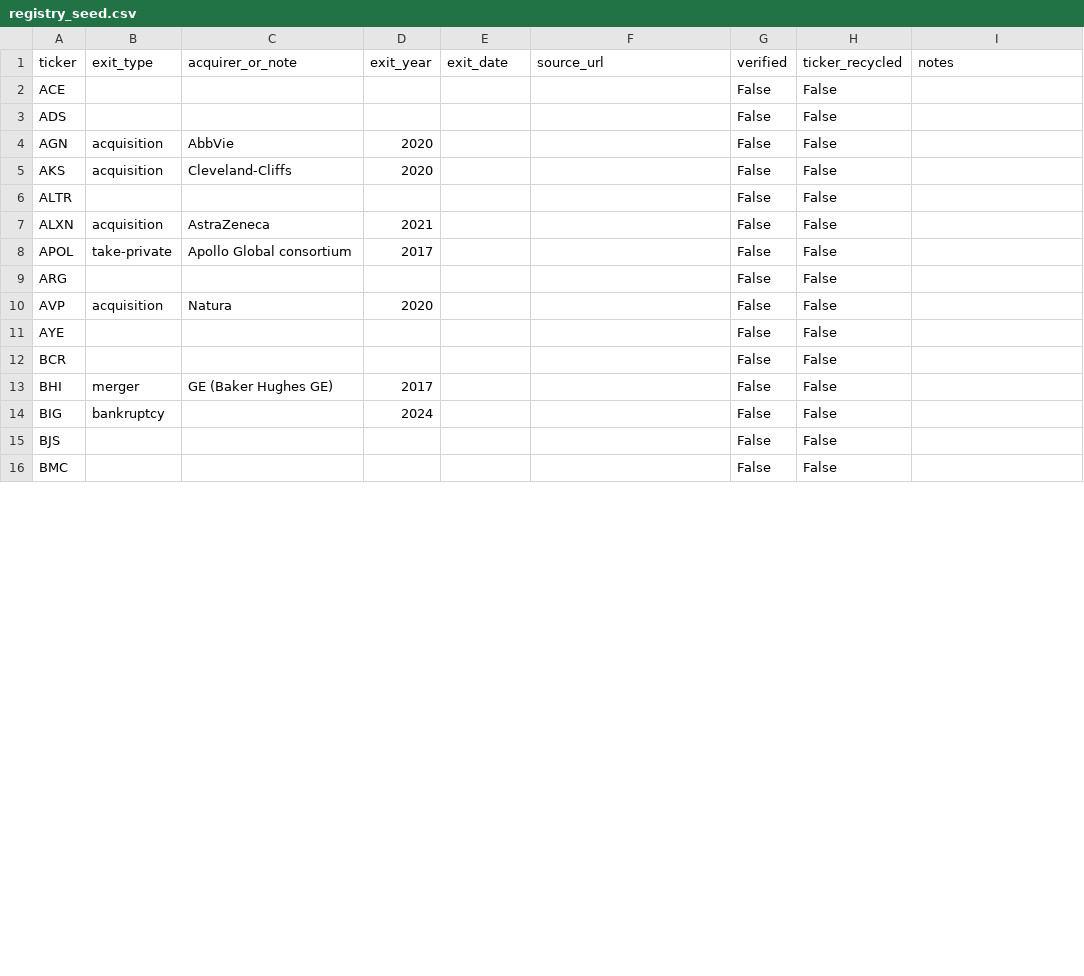
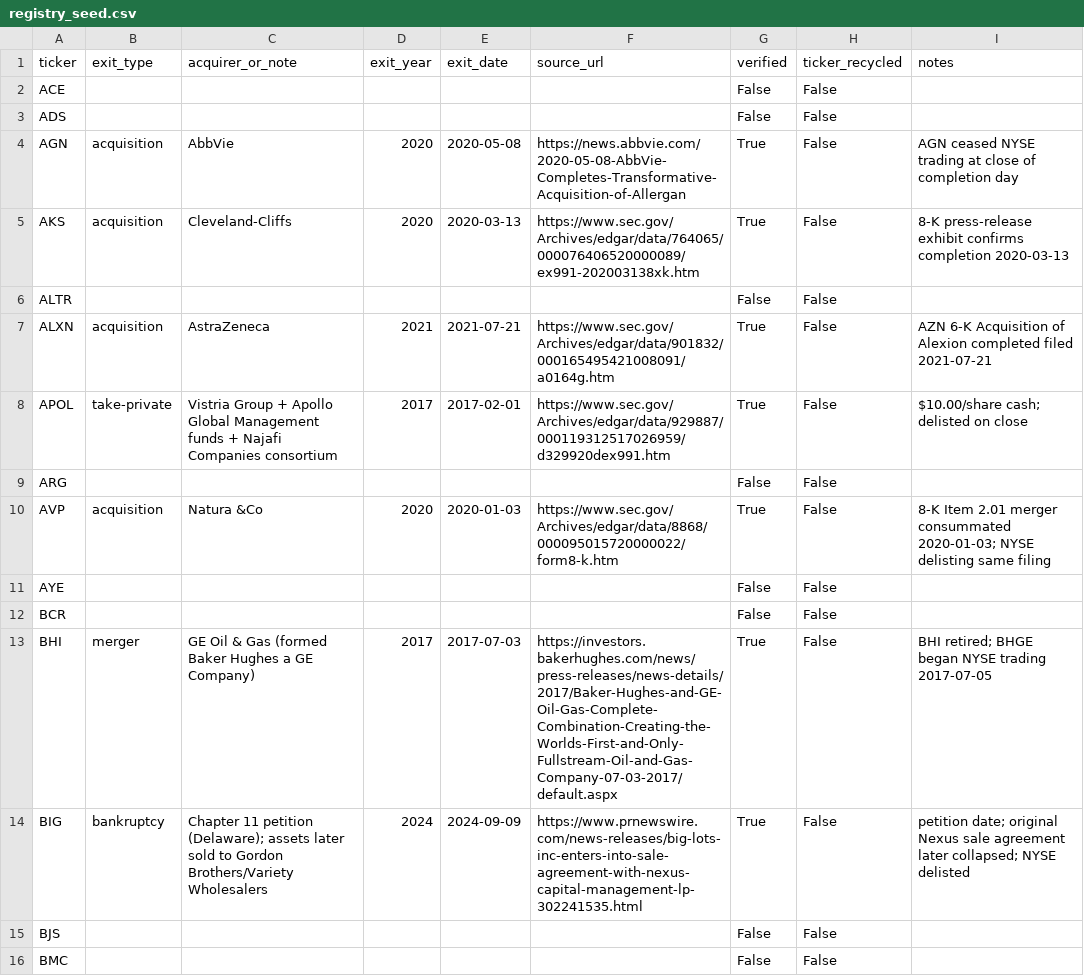
Before and after one commit to Finance-broski/us-death-registry, a CSV file: registry_seed.csv, drawn as a sheet; only a part is shown; the diff covers the shown part only.

```diff
--- a/registry_seed.csv
+++ b/registry_seed.csv
@@ -3,13 +3,13 @@ ACE,,,,,,False,False,
 ADS,,,,,,False,False,
-AGN,acquisition,AbbVie,2020,,,False,False,
-AKS,acquisition,Cleveland-Cliffs,2020,,,False,False,
+AGN,acquisition,AbbVie,2020,2020-05-08,https://news.abbvie.com/2020-05-08-AbbVie-Completes-Transformative-Acquisition-of-Allergan,True,False,AGN ceased NYSE trading at close of completion day
+AKS,acquisition,Cleveland-Cliffs,2020,2020-03-13,https://www.sec.gov/Archives/edgar/data/764065/000076406520000089/ex991-202003138xk.htm,True,False,8-K press-release exhibit confirms completion 2020-03-13
 ALTR,,,,,,False,False,
-ALXN,acquisition,AstraZeneca,2021,,,False,False,
-APOL,take-private,Apollo Global consortium,2017,,,False,False,
+ALXN,acquisition,AstraZeneca,2021,2021-07-21,https://www.sec.gov/Archives/edgar/data/901832/000165495421008091/a0164g.htm,True,False,AZN 6-K Acquisition of Alexion completed filed 2021-07-21
+APOL,take-private,Vistria Group + Apollo Global Management funds + Najafi Companies consortium,2017,2017-02-01,https://www.sec.gov/Archives/edgar/data/929887/000119312517026959/d329920dex991.htm,True,False,$10.00/share cash; delisted on close
 ARG,,,,,,False,False,
-AVP,acquisition,Natura,2020,,,False,False,
+AVP,acquisition,Natura &Co,2020,2020-01-03,https://www.sec.gov/Archives/edgar/data/8868/000095015720000022/form8-k.htm,True,False,8-K Item 2.01 merger consummated 2020-01-03; NYSE delisting same filing
 AYE,,,,,,False,False,
 BCR,,,,,,False,False,
-BHI,merger,GE (Baker Hughes GE),2017,,,False,False,
-BIG,bankruptcy,,2024,,,False,False,
+BHI,merger,GE Oil & Gas (formed Baker Hughes a GE Company),2017,2017-07-03,https://investors.bakerhughes.com/news/press-releases/news-details/2017/Baker-Hughes-and-GE-Oil-Gas-Complete-Combination-Creating-the-Worlds-First-and-Only-Fullstream-Oil-and-Gas-Company-07-03-2017/default.aspx,True,False,BHI retired; BHGE began NYSE trading 2017-07-05
+BIG,bankruptcy,Chapter 11 petition (Delaware); assets later sold to Gordon Brothers/Variety Wholesalers,2024,2024-09-09,https://www.prnewswire.com/news-releases/big-lots-inc-enters-into-sale-agreement-with-nexus-capital-management-lp-302241535.html,True,False,petition date; original Nexus sale agreement later collapsed; NYSE delisted
 BJS,,,,,,False,False,
```
Also changed, not shown: 24 edited cells elsewhere in this file.
